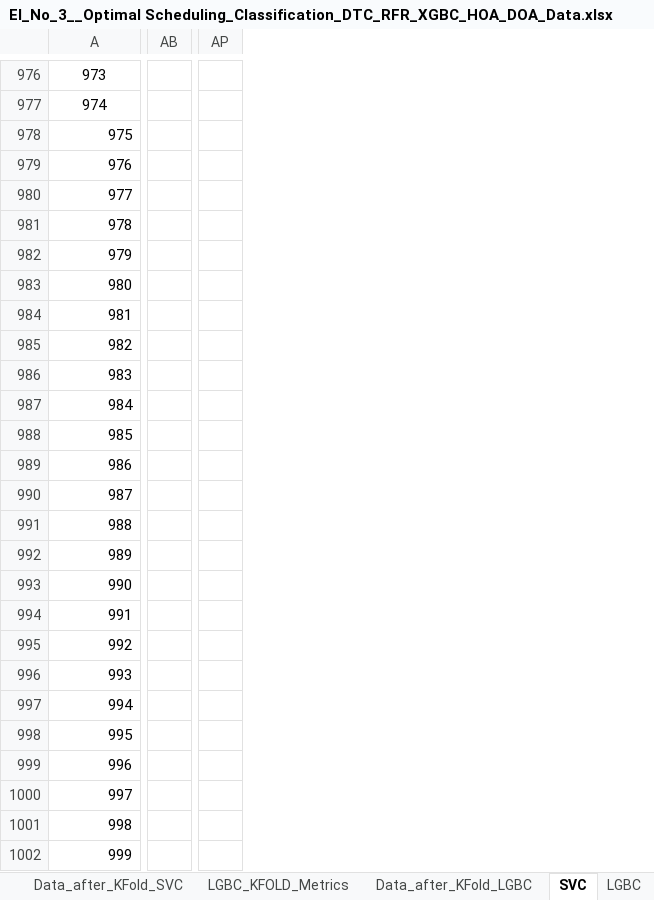
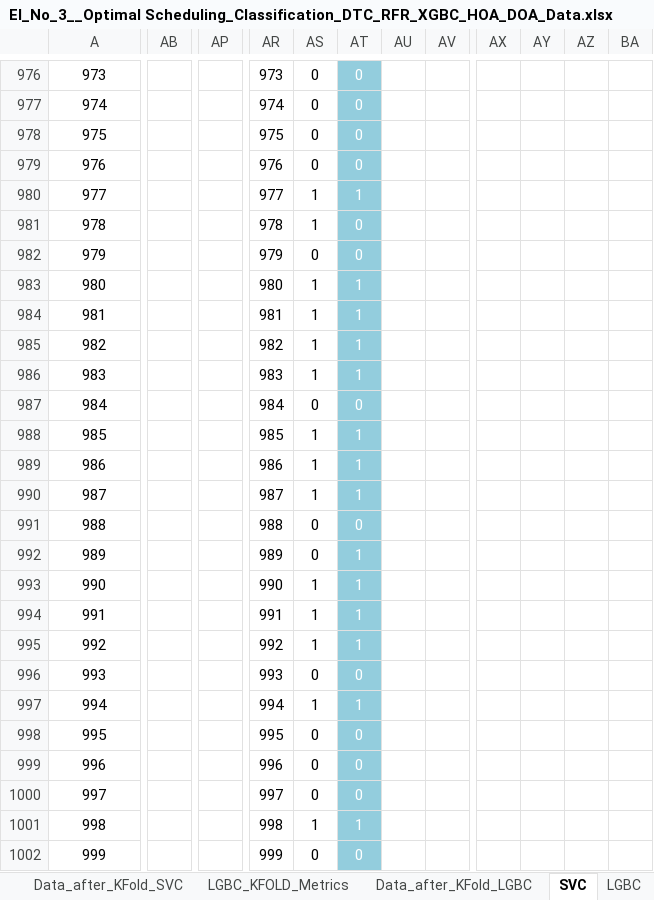
Before and after one commit to m-hesam-moradian/Main_utils_machineLeaning, an Excel workbook: task/EI_No_3__Optimal Scheduling_Classification_DTC_RFR_XGBC_HOA_DOA_Data.xlsx, sheet SVC, drawn as a sheet; only a part is shown, gaps mark what is left out; values as stored, in another font and other column widths than the file's, no borders; removed rows and columns are numbered as before the commit, all else as after; the diff covers the shown part only; the diff names each change by its address in the sheet, - before the commit and + after, or states it on an @@ line.

```diff
--- a/task/EI_No_3__Optimal Scheduling_Classification_DTC_RFR_XGBC_HOA_DOA_Data.xlsx (sheet SVC)
+++ b/task/EI_No_3__Optimal Scheduling_Classification_DTC_RFR_XGBC_HOA_DOA_Data.xlsx (sheet SVC)
-column AB, empty
+column AB, empty
-column AP, empty
+column AP, empty
+column AR, rows 976-1002: 973 | 974 | 975 | 976 | 977 | 978 | 979 | 980 | 981 | 982 | 983 | 984 | 985 | 986 | 987 | 988 | 989 | 990 | 991 | 992 | 993 | 994 | 995 | 996 | 997 | 998 | 999
+column AS, rows 976-1002: 0 | 0 | 0 | 0 | 1 | 1 | 0 | 1 | 1 | 1 | 1 | 0 | 1 | 1 | 1 | 0 | 0 | 1 | 1 | 1 | 0 | 1 | 0 | 0 | 0 | 1 | 0
+column AT, rows 976-1002: 0 | 0 | 0 | 0 | 1 | 0 | 0 | 1 | 1 | 1 | 1 | 0 | 1 | 1 | 1 | 0 | 1 | 1 | 1 | 1 | 0 | 1 | 0 | 0 | 0 | 1 | 0
+column AU, empty
+column AV, empty
+column AX, empty
+column AY, empty
+column AZ, empty
+column BA, empty
-A978:A1002 alignment: right
+A978:A1002 alignment: center
```
Also changed, not shown: 5 added columns, 17 edited cells and cell formats elsewhere in this sheet, sheet LGBC, sheet ANOVA, sheet Data_after_KFold_LGBC, sheet DATA_Shuffled, sheet DATA, sheet DATA_Normalized, 1 more sheet, other sheet tabs, 5 other files.
